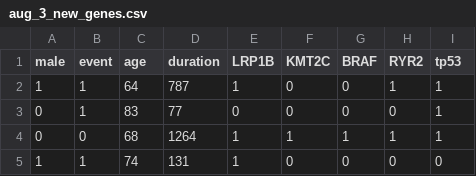
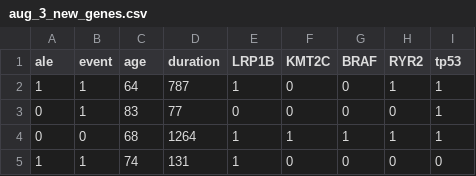
Before and after one commit to sudoentropy/ml_tp53, a CSV file: aug_3_new_genes.csv, drawn as a sheet; only a part is shown.

Commit message:
formatting

```diff
--- a/aug_3_new_genes.csv
+++ b/aug_3_new_genes.csv
@@ -1,2 +1,2 @@
-male,event,age,duration,LRP1B,KMT2C,BRAF,RYR2,tp53
+ale,event,age,duration,LRP1B,KMT2C,BRAF,RYR2,tp53
 1,1,64,787,1,0,0,1,1
```
